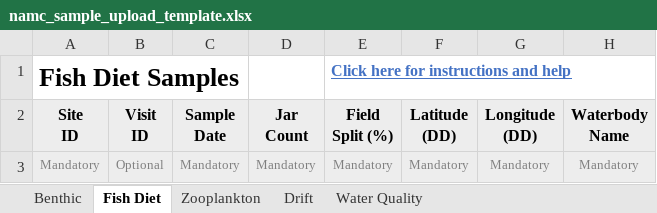
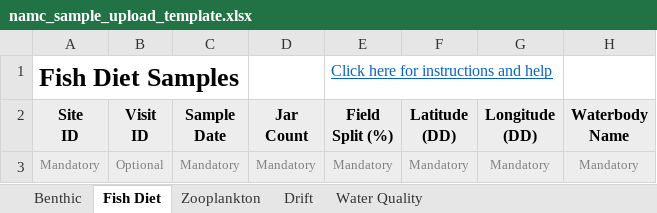
Before and after one commit to NorthArrowResearchLabs/namc-instar-staging, an Excel workbook: namc_sample_upload_template.xlsx, sheet Fish Diet, drawn as a sheet; only a part is shown; values as stored, in another font and other column widths than the file's, no borders; conditional formats not drawn; the diff names each change by its address in the sheet, - before the commit and + after, or states it on an @@ line.

```diff
--- a/namc_sample_upload_template.xlsx (sheet Fish Diet)
+++ b/namc_sample_upload_template.xlsx (sheet Fish Diet)
@@ E1 bold: on → off, text colour: #4472C4 → #0563C1 @@
```
Also changed, not shown: sheet Water Quality, sheet Benthic, sheet Drift, sheet Zooplankton, 12 other files.
